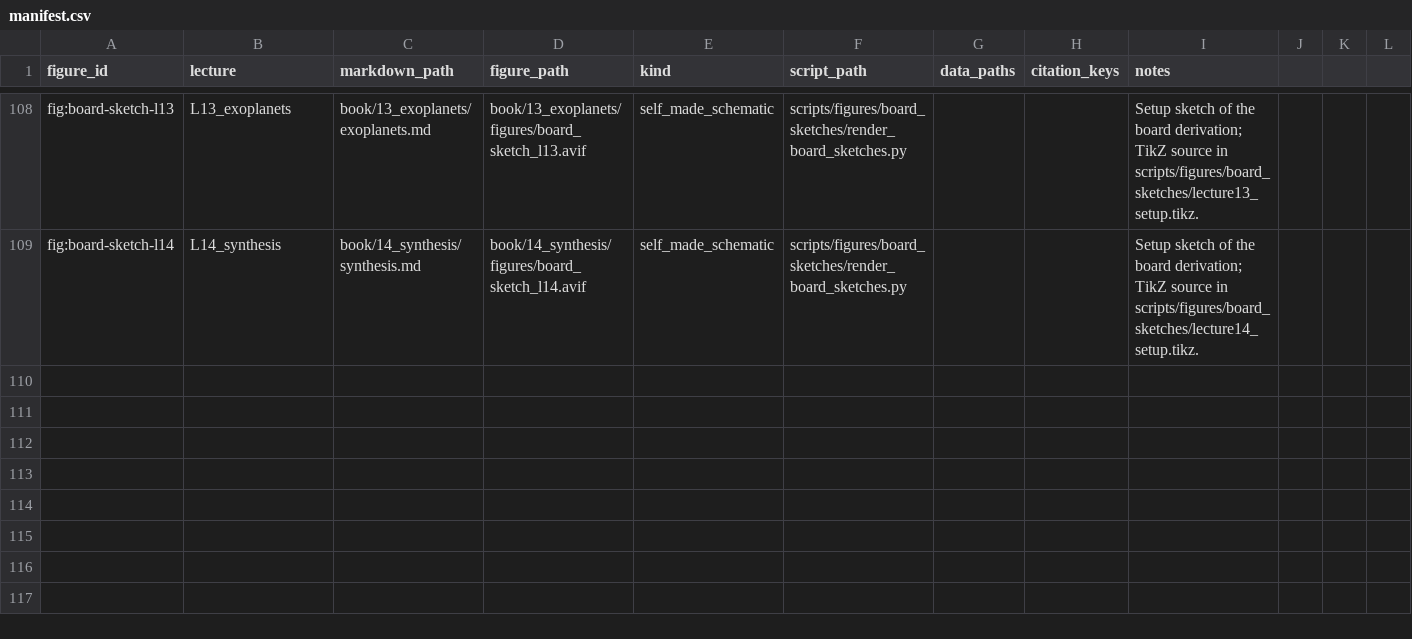
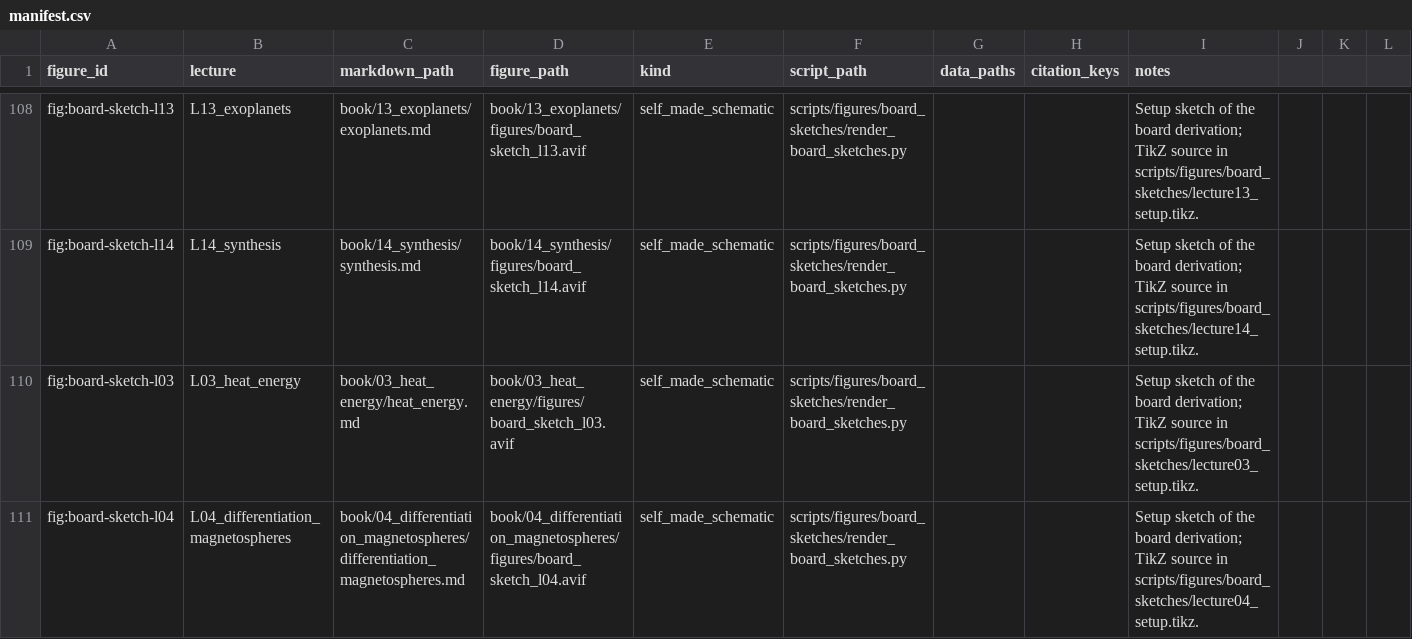
Before and after one commit to FormingWorlds/IntroductionToPlanetaryScience, a CSV file: scripts/figures/manifest.csv, drawn as a sheet; only a part is shown, gaps mark what is left out; rows hold the shown columns only; the diff names each change by its address in the sheet, - before the commit and + after, or states it on an @@ line.

Commit message:
Declutter the Lecture 3 and 4 decks and add their board sketches
Both decks now follow the deck rules of the whole course: a hero frame shows one figure with a one-line caption, a frame that only summarised the preceding figure is folded into one key-result line under that figure, the remaining bullet frames carry at most 3 bullets, and tables and derivation steps keep their content. Lecture 3 goes from 70 to 61 frames, Lecture 4 from 71 to 65, both with no overfull box. The shared theme gains the two hero macros the decks use. The board derivation setup sketch of each lecture joins the notes' derivation admonition and the Goal and strategy frame of the deck; the planning file records the round.

```diff
--- a/scripts/figures/manifest.csv
+++ b/scripts/figures/manifest.csv
+row 110: fig:board-sketch-l03 | L03_heat_energy | book/03_heat_energy/heat_energy.md | book/03_heat_energy/figures/board_sketch_l03.avif | self_made_schematic | scripts/figures/board_sketches/render_board_sketches.py |  |  | Setup sketch of the board derivation; TikZ source in scripts/figures/board_sketches/lecture03_setup.tikz.
+row 111: fig:board-sketch-l04 | L04_differentiation_magnetospheres | book/04_differentiation_magnetospheres/differentiation_magnetospheres.md | book/04_differentiation_magnetospheres/figures/board_sketch_l04.avif | self_made_schematic | scripts/figures/board_sketches/render_board_sketches.py |  |  | Setup sketch of the board derivation; TikZ source in scripts/figures/board_sketches/lecture04_setup.tikz.
```
Also changed, not shown: 12 other files.
